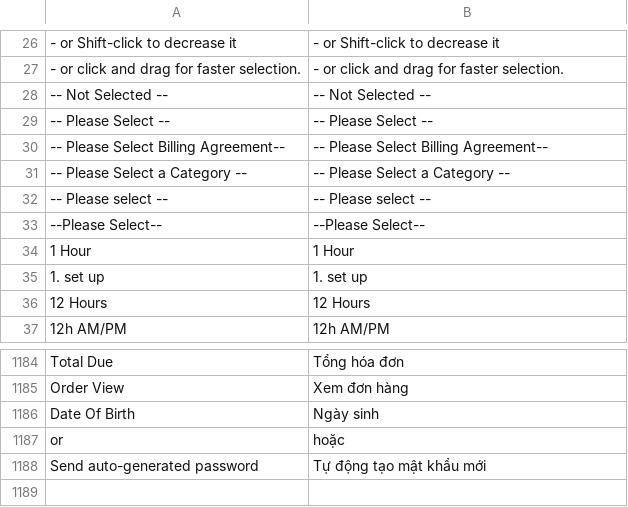
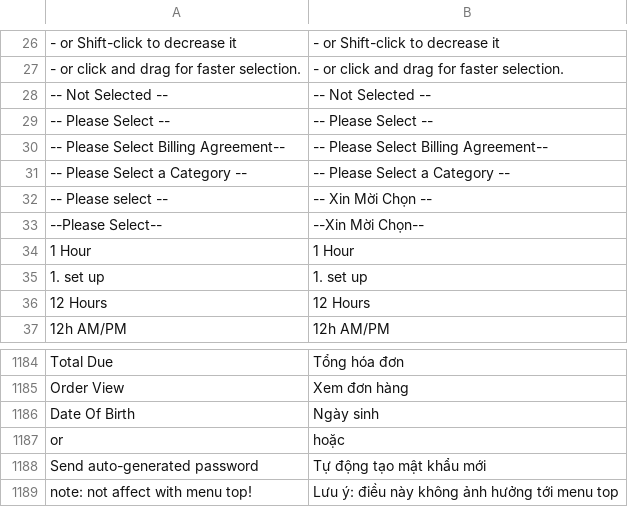
Before and after one commit to ducthang310/pu_macy, a CSV file: app/locale/vi_VN/Mage_Adminhtml.csv, drawn as a sheet; only a part is shown, gaps mark what is left out.

```diff
--- a/app/locale/vi_VN/Mage_Adminhtml.csv
+++ b/app/locale/vi_VN/Mage_Adminhtml.csv
@@ -31,4 +31,4 @@
 "-- Please Select a Category --","-- Please Select a Category --"
-"-- Please select --","-- Please select --"
-"--Please Select--","--Please Select--"
+"-- Please select --","-- Xin Mời Chọn --"
+"--Please Select--","--Xin Mời Chọn--"
 "1 Hour","1 Hour"
@@ -1188 +1188,2 @@
 "Send auto-generated password", "Tự động tạo mật khẩu mới"
+"note: not affect with menu top!", "Lưu ý: điều này không ảnh hưởng tới menu top"
```
Also changed, not shown: app/locale/vi_VN/Mage_Review.csv, app/locale/vi_VN/Sm_Megamenu.csv, 3 other files.
